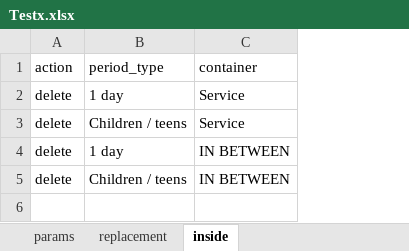
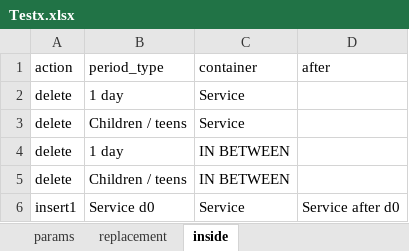
Before and after one commit to s66erge/entan-mkdocs, an Excel workbook: data/Testx.xlsx, sheet inside, drawn as a sheet; values as stored, in another font and other column widths than the file's, no borders; the diff names each change by its address in the sheet, - before the commit and + after, or states it on an @@ line.

Commit message:
insert 'Service d0' before 'Service after d0'

```diff
--- a/data/Testx.xlsx (sheet inside)
+++ b/data/Testx.xlsx (sheet inside)
+column D (after), empty
+row 6: insert1 | Service d0 | Service | Service after d0
```
Also changed, not shown: data/Mahi.xlsx, 17 other files.
